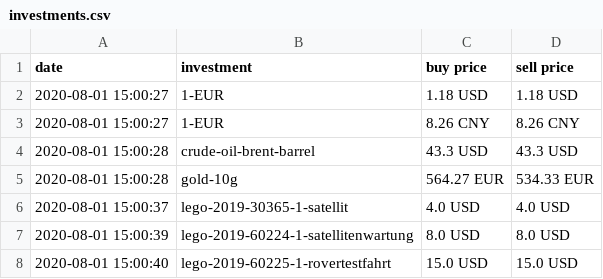
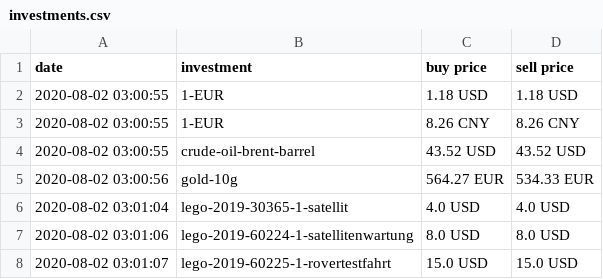
Before and after one commit to ooz/zeitgeist, a CSV file: investments.csv, drawn as a sheet.

```diff
--- a/investments.csv
+++ b/investments.csv
@@ -1,8 +1,8 @@
 date, investment, buy price, sell price
-2020-08-01 15:00:27, 1-EUR, 1.18 USD, 1.18 USD
-2020-08-01 15:00:27, 1-EUR, 8.26 CNY, 8.26 CNY
-2020-08-01 15:00:28, crude-oil-brent-barrel, 43.3 USD, 43.3 USD
-2020-08-01 15:00:28, gold-10g, 564.27 EUR, 534.33 EUR
-2020-08-01 15:00:37, lego-2019-30365-1-satellit, 4.0 USD, 4.0 USD
-2020-08-01 15:00:39, lego-2019-60224-1-satellitenwartung, 8.0 USD, 8.0 USD
-2020-08-01 15:00:40, lego-2019-60225-1-rovertestfahrt, 15.0 USD, 15.0 USD
+2020-08-02 03:00:55, 1-EUR, 1.18 USD, 1.18 USD
+2020-08-02 03:00:55, 1-EUR, 8.26 CNY, 8.26 CNY
+2020-08-02 03:00:55, crude-oil-brent-barrel, 43.52 USD, 43.52 USD
+2020-08-02 03:00:56, gold-10g, 564.27 EUR, 534.33 EUR
+2020-08-02 03:01:04, lego-2019-30365-1-satellit, 4.0 USD, 4.0 USD
+2020-08-02 03:01:06, lego-2019-60224-1-satellitenwartung, 8.0 USD, 8.0 USD
+2020-08-02 03:01:07, lego-2019-60225-1-rovertestfahrt, 15.0 USD, 15.0 USD
```
Also changed, not shown: 1 other file.
